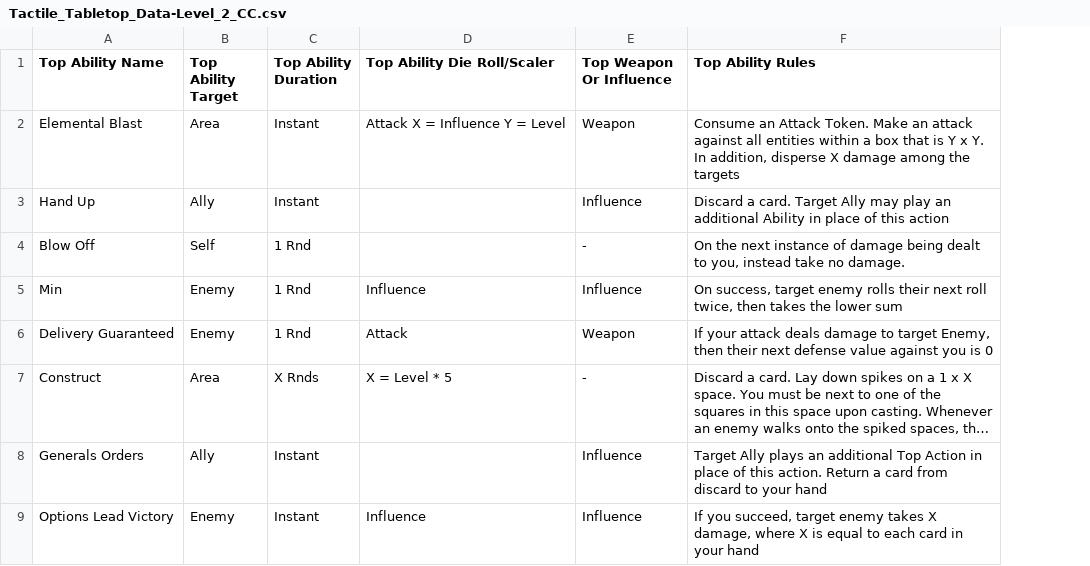
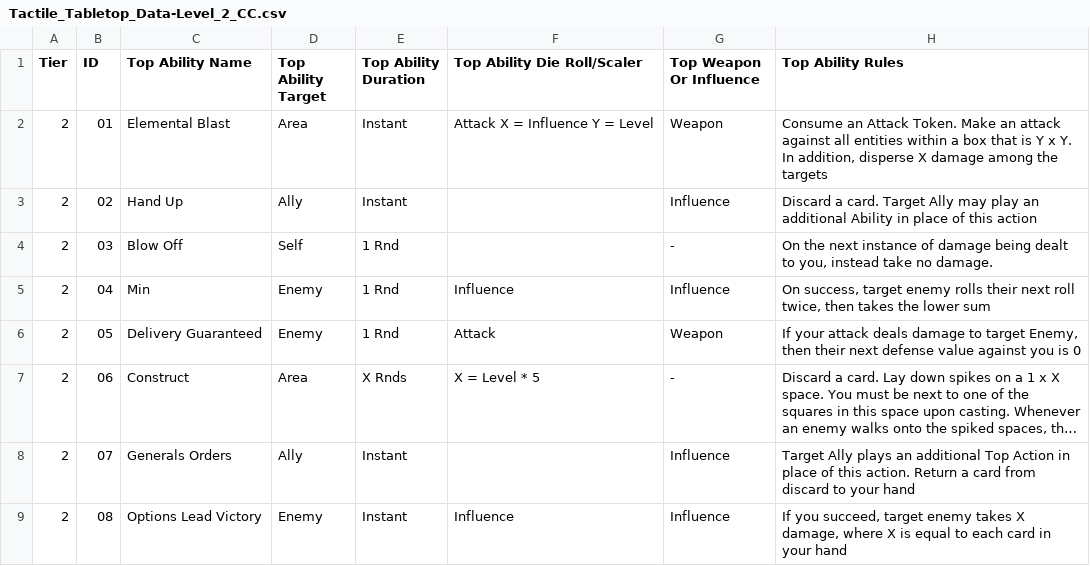
Before and after one commit to isabella232/TableTopRolePlaying_Squib, a CSV file: tactile_tabletop/Character Cards/Tactile_Tabletop_Data-Level_2_CC.csv, drawn as a sheet; only a part is shown; long unchanged cells end in …; the diff names each change by its address in the sheet, - before the commit and + after, or states it on an @@ line.

```diff
--- a/tactile_tabletop/Character Cards/Tactile_Tabletop_Data-Level_2_CC.csv
+++ b/tactile_tabletop/Character Cards/Tactile_Tabletop_Data-Level_2_CC.csv
+column A (Tier), rows 2-9: all 2
+column B (ID), rows 2-9: 01 | 02 | 03 | 04 | 05 | 06 | 07 | 08
```
Also changed, not shown: tactile_tabletop/Character Cards/Tactile_Tabletop_Data-Level_1_CC.csv, tactile_tabletop/Character Cards/Tactile_Tabletop_Data-Level_3_CC.csv.
